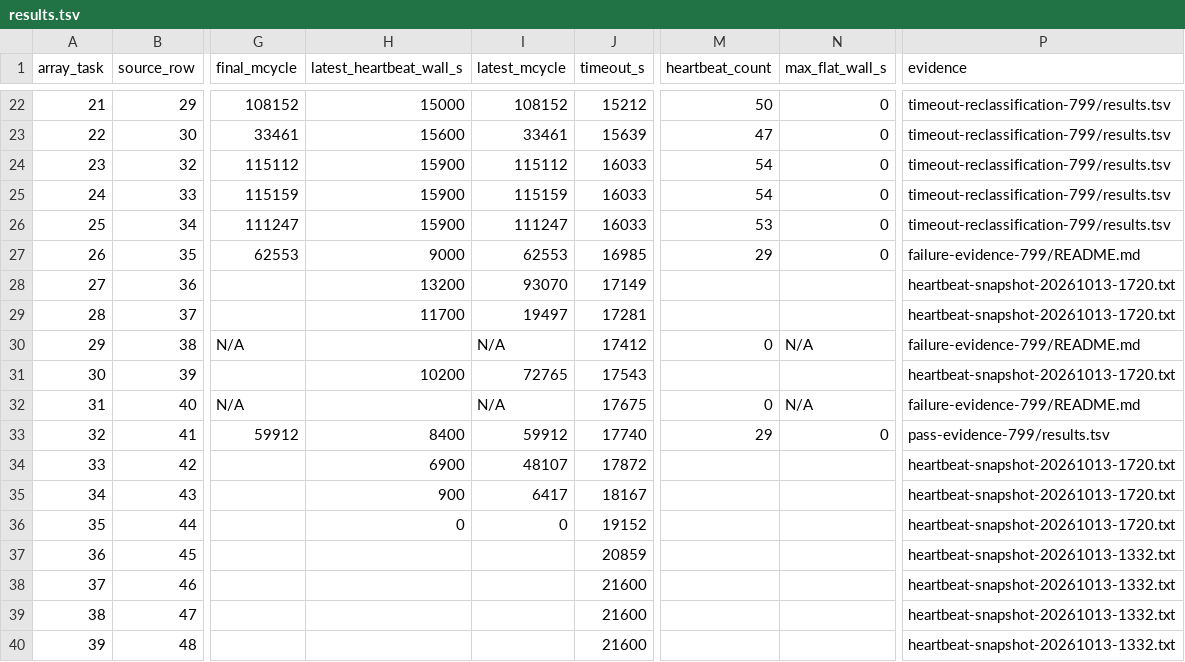
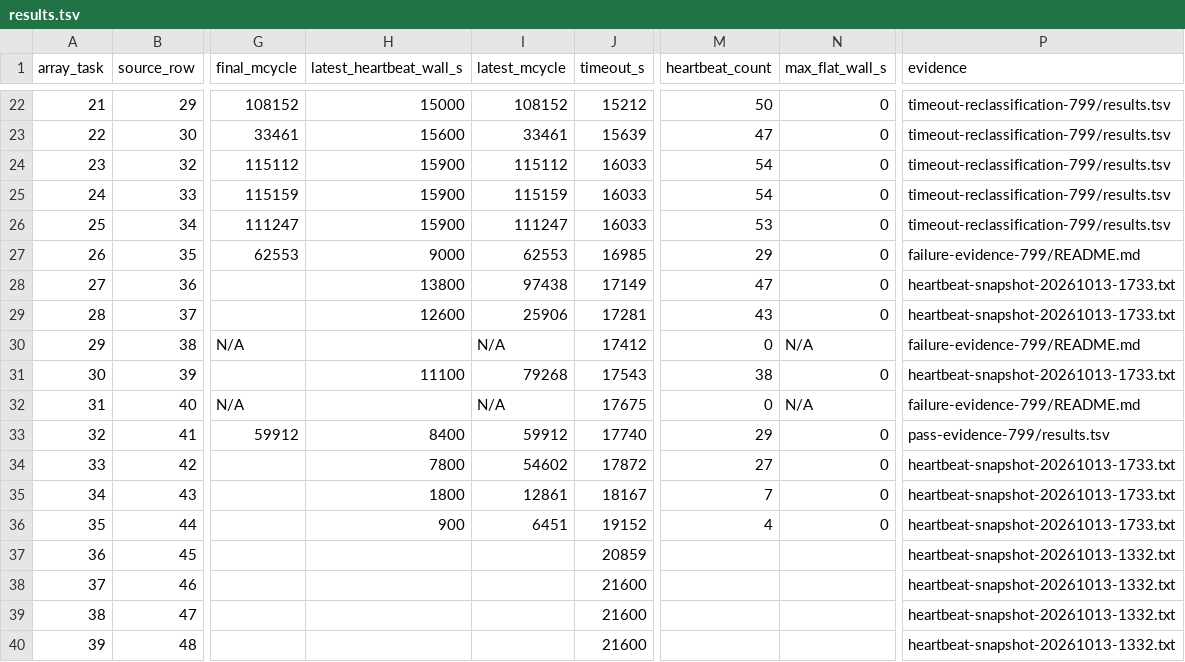
Before and after one commit to QD-EDA/qd-bfm, a TSV file: evidence/caliptra-bfm-top-firmware-wave1-c339-20261012/m5b-rerun-20261012-01/results.tsv, drawn as a sheet; only a part is shown, gaps mark what is left out; the diff names each change by its address in the sheet, - before the commit and + after, or states it on an @@ line.

Commit message:
docs: update array 799 heartbeat snapshot

```diff
--- a/evidence/caliptra-bfm-top-firmware-wave1-c339-20261012/m5b-rerun-20261012-01/results.tsv
+++ b/evidence/caliptra-bfm-top-firmware-wave1-c339-20261012/m5b-rerun-20261012-01/results.tsv
-H28 (latest_heartbeat_wall_s): 13200
+H28 (latest_heartbeat_wall_s): 13800
-I28 (latest_mcycle): 93070
+I28 (latest_mcycle): 97438
-M28 (heartbeat_count): (empty)
+M28 (heartbeat_count): 47
-N28:N29 (max_flat_wall_s): (empty)
+N28:N29 (max_flat_wall_s): 0
-P28:P29 (evidence): heartbeat-snapshot-20261013-1720.txt
+P28:P29 (evidence): heartbeat-snapshot-20261013-1733.txt
-H29 (latest_heartbeat_wall_s): 11700
+H29 (latest_heartbeat_wall_s): 12600
-I29 (latest_mcycle): 19497
+I29 (latest_mcycle): 25906
-M29 (heartbeat_count): (empty)
+M29 (heartbeat_count): 43
-H31 (latest_heartbeat_wall_s): 10200
+H31 (latest_heartbeat_wall_s): 11100
-I31 (latest_mcycle): 72765
+I31 (latest_mcycle): 79268
-M31 (heartbeat_count): (empty)
+M31 (heartbeat_count): 38
-N31 (max_flat_wall_s): (empty)
+N31 (max_flat_wall_s): 0
-P31 (evidence): heartbeat-snapshot-20261013-1720.txt
+P31 (evidence): heartbeat-snapshot-20261013-1733.txt
-H34 (latest_heartbeat_wall_s): 6900
+H34 (latest_heartbeat_wall_s): 7800
-I34 (latest_mcycle): 48107
+I34 (latest_mcycle): 54602
-M34 (heartbeat_count): (empty)
+M34 (heartbeat_count): 27
-N34:N36 (max_flat_wall_s): (empty)
+N34:N36 (max_flat_wall_s): 0
-P34:P36 (evidence): heartbeat-snapshot-20261013-1720.txt
+P34:P36 (evidence): heartbeat-snapshot-20261013-1733.txt
-H35 (latest_heartbeat_wall_s): 900
+H35 (latest_heartbeat_wall_s): 1800
-I35 (latest_mcycle): 6417
+I35 (latest_mcycle): 12861
-M35 (heartbeat_count): (empty)
+M35 (heartbeat_count): 7
-H36 (latest_heartbeat_wall_s): 0
+H36 (latest_heartbeat_wall_s): 900
-I36 (latest_mcycle): 0
+I36 (latest_mcycle): 6451
-M36 (heartbeat_count): (empty)
+M36 (heartbeat_count): 4
```
Also changed, not shown: 2 other files.
